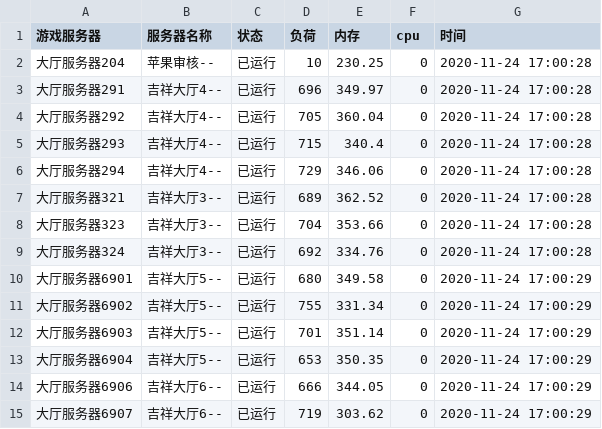
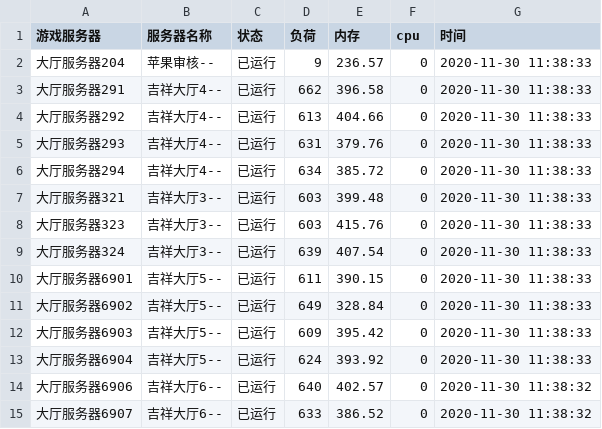
Before and after one commit to 923156033/weile, a CSV file: 数据统计/导出数据/地区导出数据.csv, drawn as a sheet; only a part is shown; the diff covers the shown part only.

```diff
--- a/数据统计/导出数据/地区导出数据.csv
+++ b/数据统计/导出数据/地区导出数据.csv
@@ -1,15 +1,15 @@
 游戏服务器,服务器名称,状态,负荷,内存,cpu,时间
-大厅服务器204,苹果审核--,已运行,10,230.25,0,2020-11-24 17:00:28
-大厅服务器291,吉祥大厅4--,已运行,696,349.97,0,2020-11-24 17:00:28
-大厅服务器292,吉祥大厅4--,已运行,705,360.04,0,2020-11-24 17:00:28
-大厅服务器293,吉祥大厅4--,已运行,715,340.4,0,2020-11-24 17:00:28
-大厅服务器294,吉祥大厅4--,已运行,729,346.06,0,2020-11-24 17:00:28
-大厅服务器321,吉祥大厅3--,已运行,689,362.52,0,2020-11-24 17:00:28
-大厅服务器323,吉祥大厅3--,已运行,704,353.66,0,2020-11-24 17:00:28
-大厅服务器324,吉祥大厅3--,已运行,692,334.76,0,2020-11-24 17:00:28
-大厅服务器6901,吉祥大厅5--,已运行,680,349.58,0,2020-11-24 17:00:29
-大厅服务器6902,吉祥大厅5--,已运行,755,331.34,0,2020-11-24 17:00:29
-大厅服务器6903,吉祥大厅5--,已运行,701,351.14,0,2020-11-24 17:00:29
-大厅服务器6904,吉祥大厅5--,已运行,653,350.35,0,2020-11-24 17:00:29
-大厅服务器6906,吉祥大厅6--,已运行,666,344.05,0,2020-11-24 17:00:29
-大厅服务器6907,吉祥大厅6--,已运行,719,303.62,0,2020-11-24 17:00:29
+大厅服务器204,苹果审核--,已运行,9,236.57,0,2020-11-30 11:38:33
+大厅服务器291,吉祥大厅4--,已运行,662,396.58,0,2020-11-30 11:38:33
+大厅服务器292,吉祥大厅4--,已运行,613,404.66,0,2020-11-30 11:38:33
+大厅服务器293,吉祥大厅4--,已运行,631,379.76,0,2020-11-30 11:38:33
+大厅服务器294,吉祥大厅4--,已运行,634,385.72,0,2020-11-30 11:38:33
+大厅服务器321,吉祥大厅3--,已运行,603,399.48,0,2020-11-30 11:38:33
+大厅服务器323,吉祥大厅3--,已运行,603,415.76,0,2020-11-30 11:38:33
+大厅服务器324,吉祥大厅3--,已运行,639,407.54,0,2020-11-30 11:38:33
+大厅服务器6901,吉祥大厅5--,已运行,611,390.15,0,2020-11-30 11:38:33
+大厅服务器6902,吉祥大厅5--,已运行,649,328.84,0,2020-11-30 11:38:33
+大厅服务器6903,吉祥大厅5--,已运行,609,395.42,0,2020-11-30 11:38:33
+大厅服务器6904,吉祥大厅5--,已运行,624,393.92,0,2020-11-30 11:38:33
+大厅服务器6906,吉祥大厅6--,已运行,640,402.57,0,2020-11-30 11:38:32
+大厅服务器6907,吉祥大厅6--,已运行,633,386.52,0,2020-11-30 11:38:32
```
Also changed, not shown: 33 edited cells elsewhere in this file, 数据统计/导出数据/地区导出数据 (1).csv, 数据统计/导出数据/地区导出数据 (2).csv, 17 other files.
